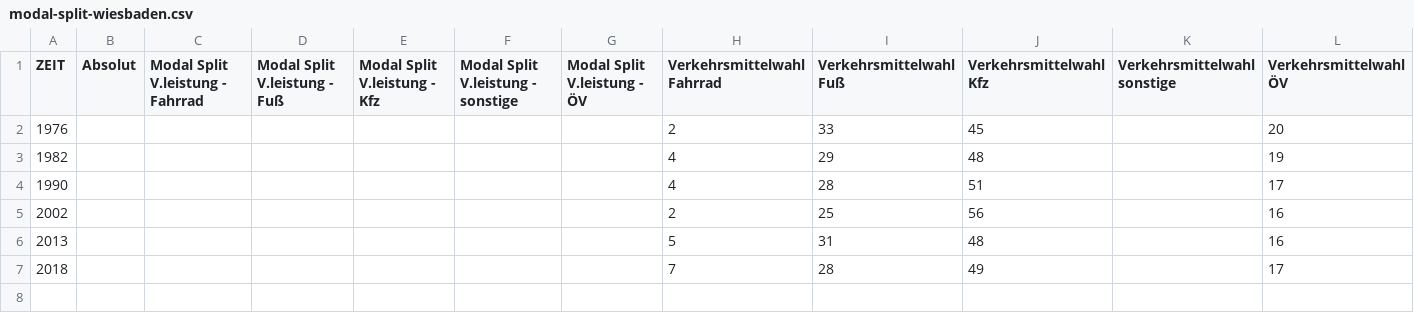
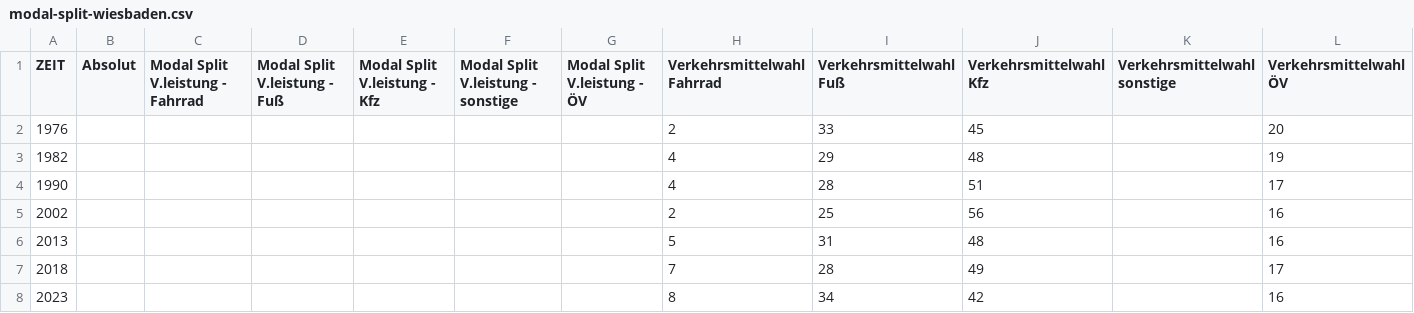
Before and after one commit to cahitgercekel-hub/Green-City-Dashboard, a CSV file: assets/data/modal-split-wiesbaden.csv, drawn as a sheet; only a part is shown; rows hold the shown columns only; the diff names each change by its address in the sheet, - before the commit and + after, or states it on an @@ line.

Commit message:
feat: update the data

```diff
--- a/assets/data/modal-split-wiesbaden.csv
+++ b/assets/data/modal-split-wiesbaden.csv
+row 8: 2023 |  |  |  |  |  |  | 8 | 34 | 42 |  | 16
```
